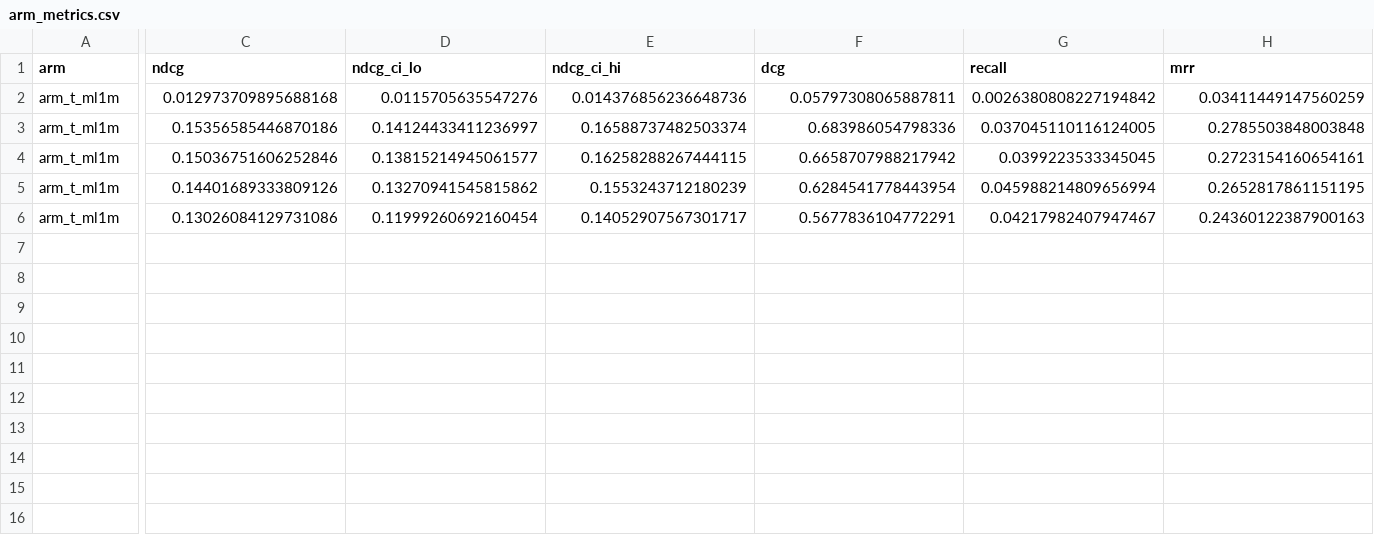
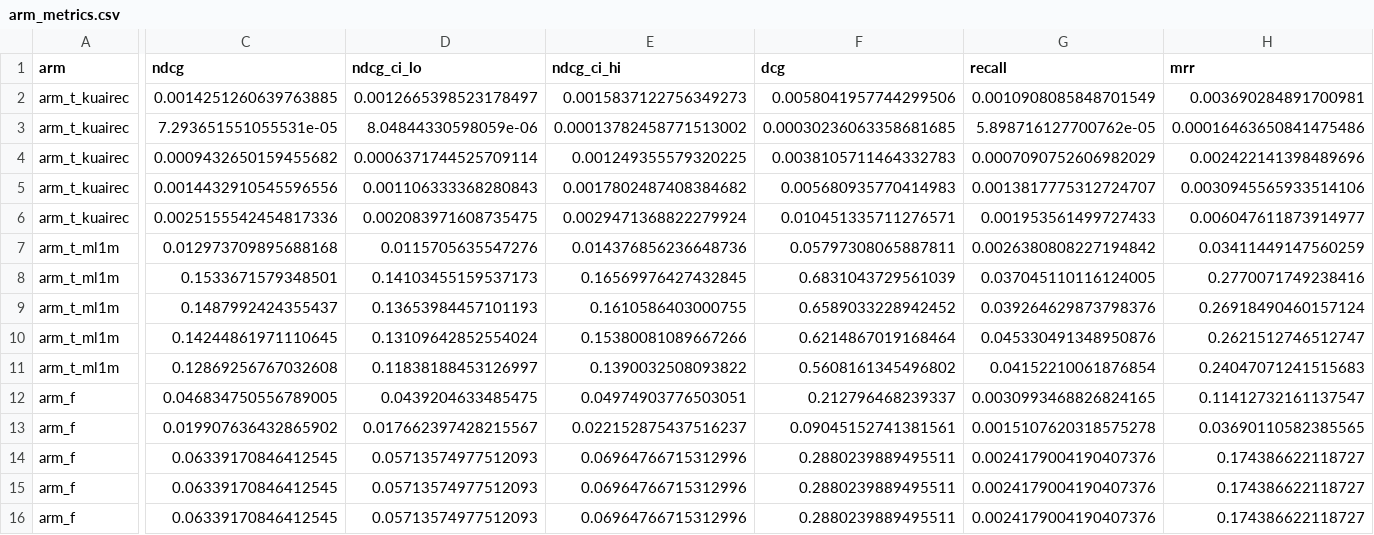
Before and after one commit to JesunAhmadUshno/recommender-evaluation-lab, a CSV file: results/tables/arm_metrics.csv, drawn as a sheet; only a part is shown, gaps mark what is left out; addresses are those after the commit; rows hold the shown columns only; the diff covers the shown part only; the diff names each change by its address in the sheet, - before the commit and + after, or states it on an @@ line.

```diff
--- a/results/tables/arm_metrics.csv
+++ b/results/tables/arm_metrics.csv
+row 2: arm_t_kuairec | 0.0014251260639763885 | 0.0012665398523178497 | 0.0015837122756349273 | 0.0058041957744299506 | 0.0010908085848701549 | 0.003690284891700981
+row 3: arm_t_kuairec | 7.293651551055531e-05 | 8.04844330598059e-06 | 0.00013782458771513002 | 0.00030236063358681685 | 5.898716127700762e-05 | 0.00016463650841475486
+row 4: arm_t_kuairec | 0.0009432650159455682 | 0.0006371744525709114 | 0.001249355579320225 | 0.0038105711464332783 | 0.0007090752606982029 | 0.002422141398489696
+row 5: arm_t_kuairec | 0.0014432910545596556 | 0.001106333368280843 | 0.0017802487408384682 | 0.005680935770414983 | 0.0013817775312724707 | 0.0030945565933514106
+row 6: arm_t_kuairec | 0.0025155542454817336 | 0.002083971608735475 | 0.0029471368822279924 | 0.010451335711276571 | 0.001953561499727433 | 0.006047611873914977
-C8 (ndcg): 0.15356585446870186
+C8 (ndcg): 0.1533671579348501
-D8 (ndcg_ci_lo): 0.14124433411236997
+D8 (ndcg_ci_lo): 0.14103455159537173
-E8 (ndcg_ci_hi): 0.16588737482503374
+E8 (ndcg_ci_hi): 0.16569976427432845
-F8 (dcg): 0.683986054798336
+F8 (dcg): 0.6831043729561039
-H8 (mrr): 0.2785503848003848
+H8 (mrr): 0.2770071749238416
-C9 (ndcg): 0.15036751606252846
+C9 (ndcg): 0.1487992424355437
-D9 (ndcg_ci_lo): 0.13815214945061577
+D9 (ndcg_ci_lo): 0.13653984457101193
-E9 (ndcg_ci_hi): 0.16258288267444115
+E9 (ndcg_ci_hi): 0.1610586403000755
-F9 (dcg): 0.6658707988217942
+F9 (dcg): 0.6589033228942452
-G9 (recall): 0.0399223533345045
+G9 (recall): 0.039264629873798376
-H9 (mrr): 0.2723154160654161
+H9 (mrr): 0.26918490460157124
-C10 (ndcg): 0.14401689333809126
+C10 (ndcg): 0.14244861971110645
-D10 (ndcg_ci_lo): 0.13270941545815862
+D10 (ndcg_ci_lo): 0.13109642852554024
-E10 (ndcg_ci_hi): 0.1553243712180239
+E10 (ndcg_ci_hi): 0.15380081089667266
-F10 (dcg): 0.6284541778443954
+F10 (dcg): 0.6214867019168464
-G10 (recall): 0.045988214809656994
+G10 (recall): 0.045330491348950876
-H10 (mrr): 0.2652817861151195
+H10 (mrr): 0.2621512746512747
-C11 (ndcg): 0.13026084129731086
+C11 (ndcg): 0.12869256767032608
-D11 (ndcg_ci_lo): 0.11999260692160454
+D11 (ndcg_ci_lo): 0.11838188453126997
-E11 (ndcg_ci_hi): 0.14052907567301717
+E11 (ndcg_ci_hi): 0.1390032508093822
-F11 (dcg): 0.5677836104772291
+F11 (dcg): 0.5608161345496802
-G11 (recall): 0.04217982407947467
+G11 (recall): 0.04152210061876854
-H11 (mrr): 0.24360122387900163
+H11 (mrr): 0.24047071241515683
+row 12: arm_f | 0.046834750556789005 | 0.0439204633485475 | 0.04974903776503051 | 0.212796468239337 | 0.0030993468826824165 | 0.11412732161137547
+row 13: arm_f | 0.019907636432865902 | 0.017662397428215567 | 0.022152875437516237 | 0.09045152741381561 | 0.0015107620318575278 | 0.03690110582385565
+row 14: arm_f | 0.06339170846412545 | 0.05713574977512093 | 0.06964766715312996 | 0.2880239889495511 | 0.0024179004190407376 | 0.174386622118727
+row 15: arm_f | 0.06339170846412545 | 0.05713574977512093 | 0.06964766715312996 | 0.2880239889495511 | 0.0024179004190407376 | 0.174386622118727
+row 16: arm_f | 0.06339170846412545 | 0.05713574977512093 | 0.06964766715312996 | 0.2880239889495511 | 0.0024179004190407376 | 0.174386622118727
```
Also changed, not shown: 3 edited cells elsewhere in this file, results/tables/cold_start.csv, results/tables/pairwise.csv, 24 other files.
